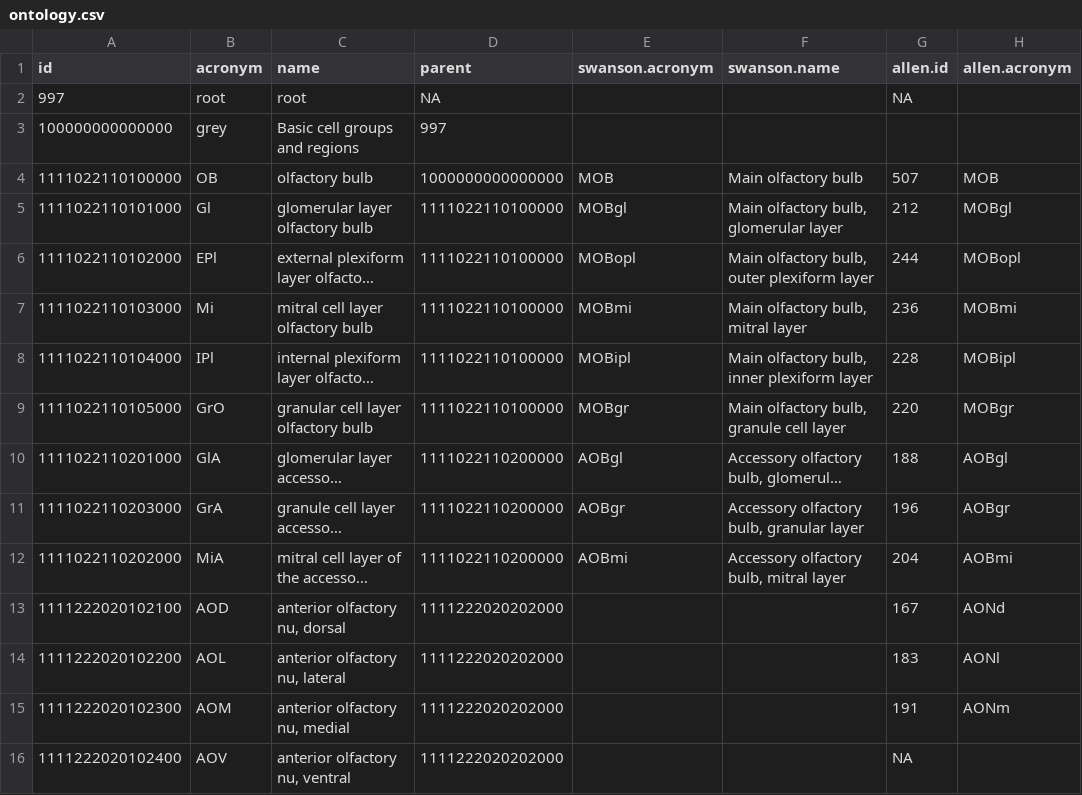
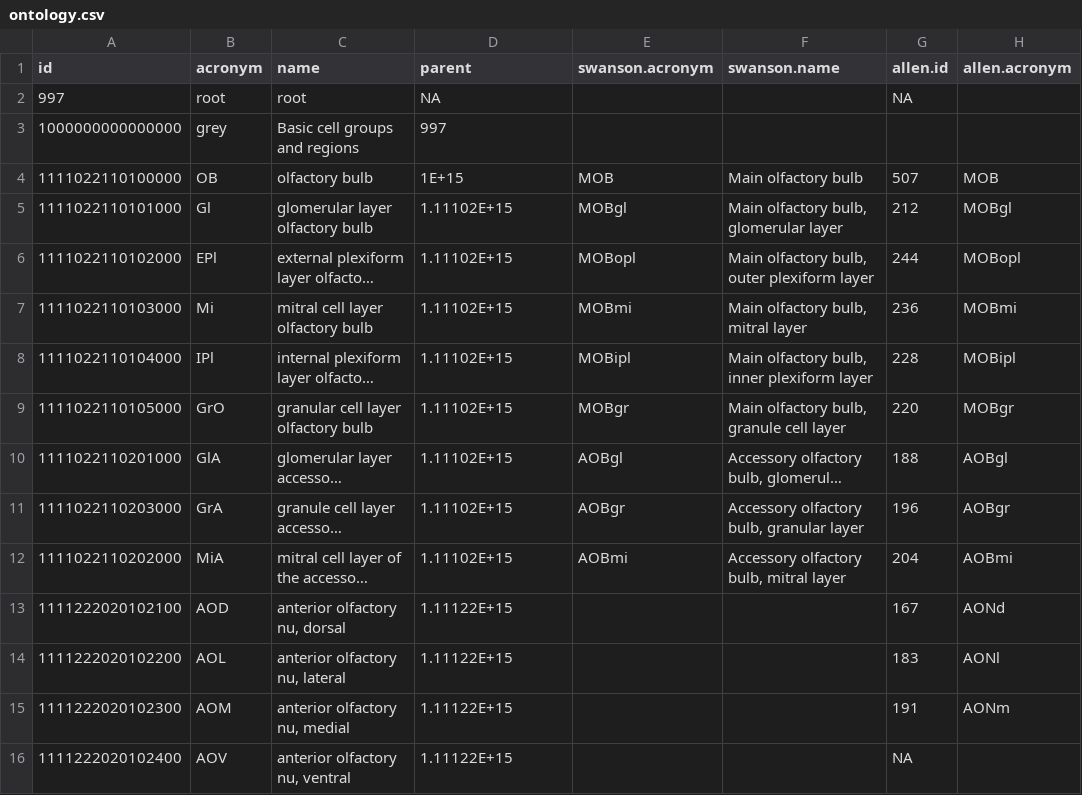
Before and after one commit to ashekara/ratbrain, a CSV file: data/ontology.csv, drawn as a sheet; only a part is shown; long unchanged cells end in …; the diff covers the shown part only; the diff names each change by its address in the sheet, - before the commit and + after, or states it on an @@ line.

Commit message:
missed a "0" in the ontology

```diff
--- a/data/ontology.csv
+++ b/data/ontology.csv
-A3 (id): 100000000000000
+A3 (id): 1000000000000000
-D4 (parent): 1000000000000000
+D4 (parent): 1E+15
-D5:D9 (parent): 1111022110100000
+D5:D9 (parent): 1.11102E+15
-D10:D12 (parent): 1111022110200000
+D10:D12 (parent): 1.11102E+15
-D13:D16 (parent): 1111222020202000
+D13:D16 (parent): 1.11122E+15
```
Also changed, not shown: 23 edited cells elsewhere in this file, 2 other files.
